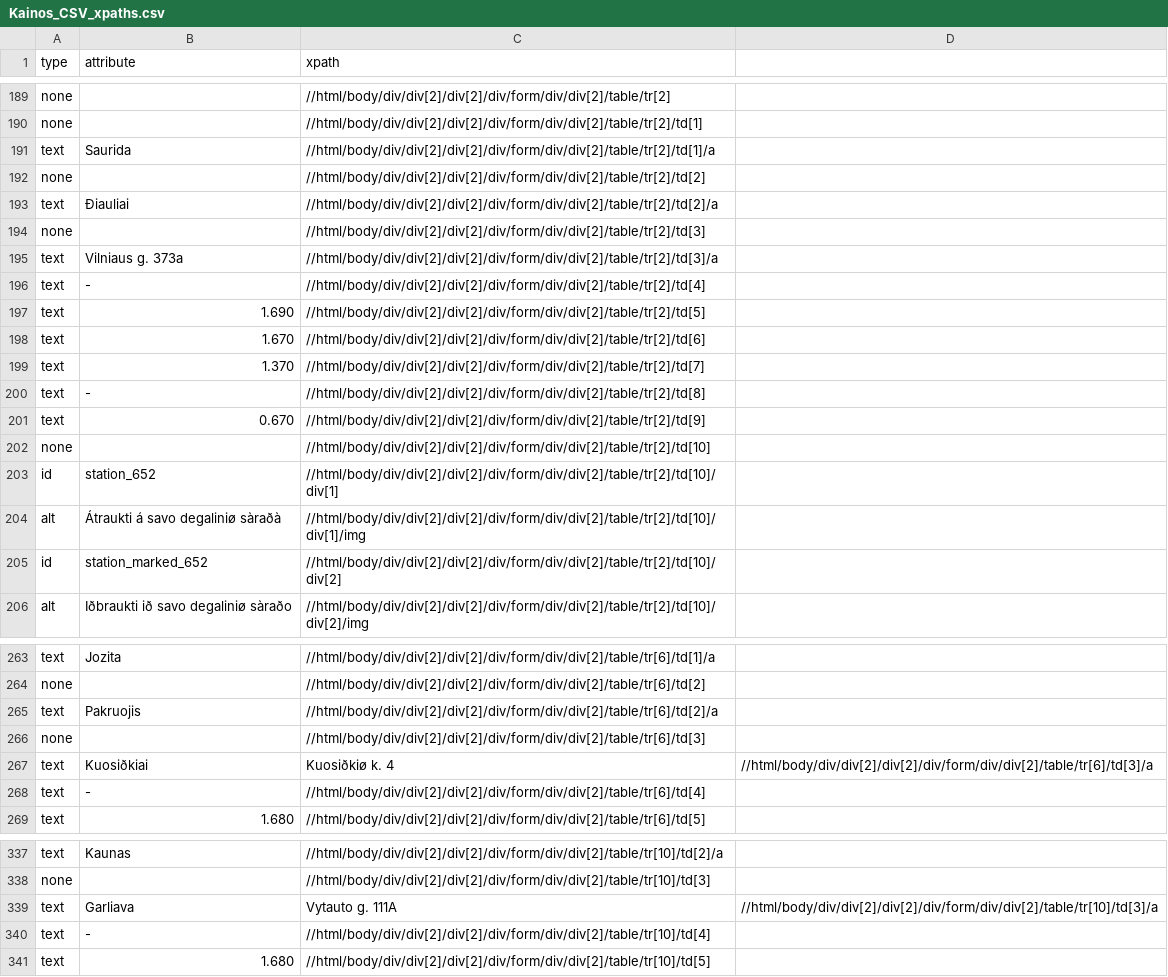
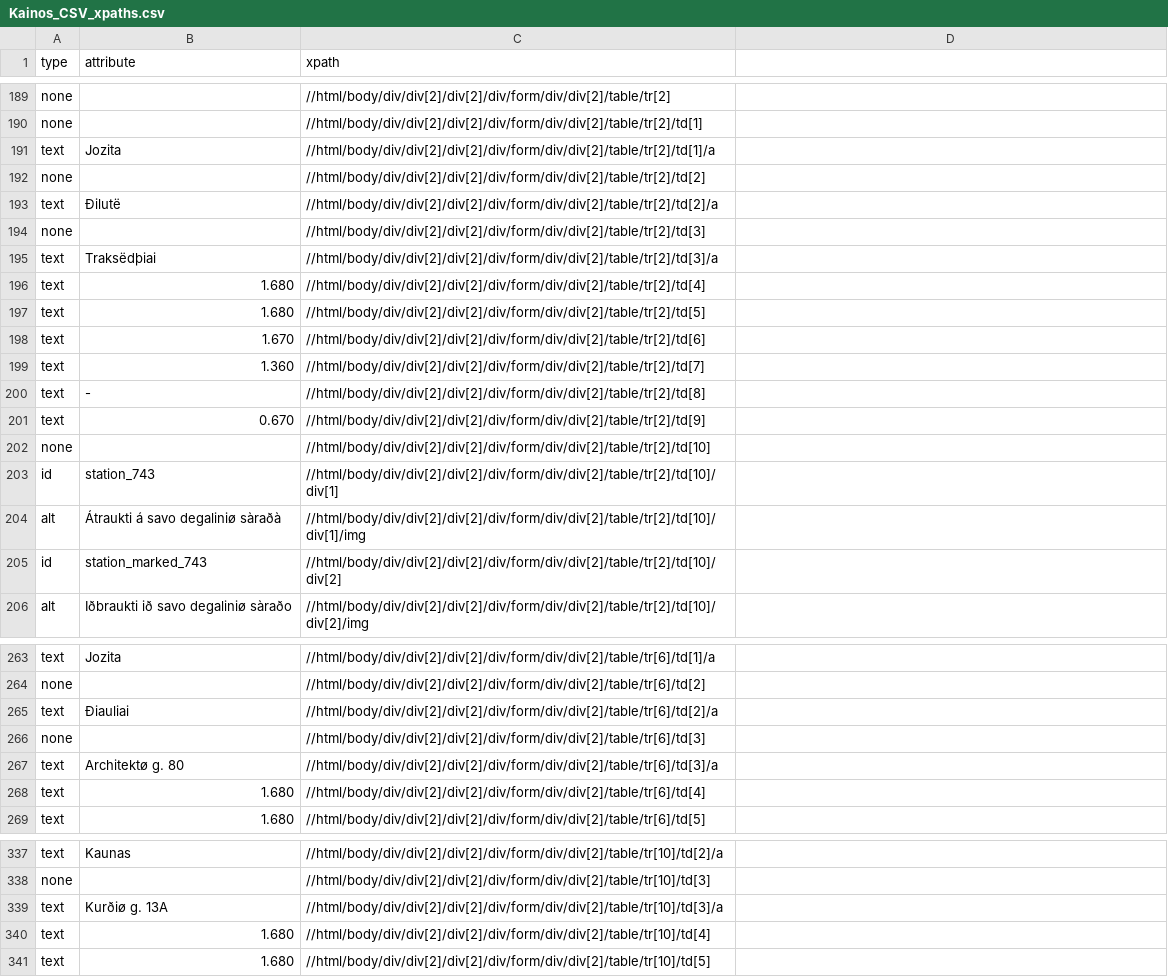
Before and after one commit to Tautvydas-coder/beutifulSoup_kuroKainos, a CSV file: outputs/Kainos_CSV_xpaths.csv, drawn as a sheet; only a part is shown, gaps mark what is left out; the diff covers the shown part only.

```diff
--- a/outputs/Kainos_CSV_xpaths.csv
+++ b/outputs/Kainos_CSV_xpaths.csv
@@ -190,11 +190,11 @@ none,,//html/body/div/div[2]/div[2]/div/form/div/div[2]/table/tr[2]
 none,,//html/body/div/div[2]/div[2]/div/form/div/div[2]/table/tr[2]/td[1]
-text,Saurida,//html/body/div/div[2]/div[2]/div/form/div/div[2]/table/tr[2]/td[1]/a
+text,Jozita,//html/body/div/div[2]/div[2]/div/form/div/div[2]/table/tr[2]/td[1]/a
 none,,//html/body/div/div[2]/div[2]/div/form/div/div[2]/table/tr[2]/td[2]
-text,Ðiauliai,//html/body/div/div[2]/div[2]/div/form/div/div[2]/table/tr[2]/td[2]/a
+text,Ðilutë,//html/body/div/div[2]/div[2]/div/form/div/div[2]/table/tr[2]/td[2]/a
 none,,//html/body/div/div[2]/div[2]/div/form/div/div[2]/table/tr[2]/td[3]
-text,Vilniaus g. 373a,//html/body/div/div[2]/div[2]/div/form/div/div[2]/table/tr[2]/td[3]/a
-text,-,//html/body/div/div[2]/div[2]/div/form/div/div[2]/table/tr[2]/td[4]
-text,1.690,//html/body/div/div[2]/div[2]/div/form/div/div[2]/table/tr[2]/td[5]
+text,Traksëdþiai,//html/body/div/div[2]/div[2]/div/form/div/div[2]/table/tr[2]/td[3]/a
+text,1.680,//html/body/div/div[2]/div[2]/div/form/div/div[2]/table/tr[2]/td[4]
+text,1.680,//html/body/div/div[2]/div[2]/div/form/div/div[2]/table/tr[2]/td[5]
 text,1.670,//html/body/div/div[2]/div[2]/div/form/div/div[2]/table/tr[2]/td[6]
-text,1.370,//html/body/div/div[2]/div[2]/div/form/div/div[2]/table/tr[2]/td[7]
+text,1.360,//html/body/div/div[2]/div[2]/div/form/div/div[2]/table/tr[2]/td[7]
 text,-,//html/body/div/div[2]/div[2]/div/form/div/div[2]/table/tr[2]/td[8]
@@ -202,5 +202,5 @@ text,0.670,//html/body/div/div[2]/div[2]/div/form/div/div[2]/table/tr[2]/td[9]
 none,,//html/body/div/div[2]/div[2]/div/form/div/div[2]/table/tr[2]/td[10]
-id,station_652,//html/body/div/div[2]/div[2]/div/form/div/div[2]/table/tr[2]/td[10]/div[1]
+id,station_743,//html/body/div/div[2]/div[2]/div/form/div/div[2]/table/tr[2]/td[10]/div[1]
 alt,Átraukti á savo degaliniø sàraðà,//html/body/div/div[2]/div[2]/div/form/div/div[2]/table/tr[2]/td[10]/div[1]/img
-id,station_marked_652,//html/body/div/div[2]/div[2]/div/form/div/div[2]/table/tr[2]/td[10]/div[2]
+id,station_marked_743,//html/body/div/div[2]/div[2]/div/form/div/div[2]/table/tr[2]/td[10]/div[2]
 alt,Iðbraukti ið savo degaliniø sàraðo,//html/body/div/div[2]/div[2]/div/form/div/div[2]/table/tr[2]/td[10]/div[2]/img
@@ -264,6 +264,6 @@ text,Jozita,//html/body/div/div[2]/div[2]/div/form/div/div[2]/table/tr[6]/td[1]/
 none,,//html/body/div/div[2]/div[2]/div/form/div/div[2]/table/tr[6]/td[2]
-text,Pakruojis,//html/body/div/div[2]/div[2]/div/form/div/div[2]/table/tr[6]/td[2]/a
+text,Ðiauliai,//html/body/div/div[2]/div[2]/div/form/div/div[2]/table/tr[6]/td[2]/a
 none,,//html/body/div/div[2]/div[2]/div/form/div/div[2]/table/tr[6]/td[3]
-text,Kuosiðkiai, Kuosiðkiø k. 4,//html/body/div/div[2]/div[2]/div/form/div/div[2]/table/tr[6]/td[3]/a
-text,-,//html/body/div/div[2]/div[2]/div/form/div/div[2]/table/tr[6]/td[4]
+text,Architektø g. 80,//html/body/div/div[2]/div[2]/div/form/div/div[2]/table/tr[6]/td[3]/a
+text,1.680,//html/body/div/div[2]/div[2]/div/form/div/div[2]/table/tr[6]/td[4]
 text,1.680,//html/body/div/div[2]/div[2]/div/form/div/div[2]/table/tr[6]/td[5]
@@ -338,4 +338,4 @@ text,Kaunas,//html/body/div/div[2]/div[2]/div/form/div/div[2]/table/tr[10]/td[2]
 none,,//html/body/div/div[2]/div[2]/div/form/div/div[2]/table/tr[10]/td[3]
-text,Garliava, Vytauto  g. 111A,//html/body/div/div[2]/div[2]/div/form/div/div[2]/table/tr[10]/td[3]/a
-text,-,//html/body/div/div[2]/div[2]/div/form/div/div[2]/table/tr[10]/td[4]
+text,Kurðiø g. 13A,//html/body/div/div[2]/div[2]/div/form/div/div[2]/table/tr[10]/td[3]/a
+text,1.680,//html/body/div/div[2]/div[2]/div/form/div/div[2]/table/tr[10]/td[4]
 text,1.680,//html/body/div/div[2]/div[2]/div/form/div/div[2]/table/tr[10]/td[5]
```
Also changed, not shown: 112 edited cells elsewhere in this file, 3 other files.
